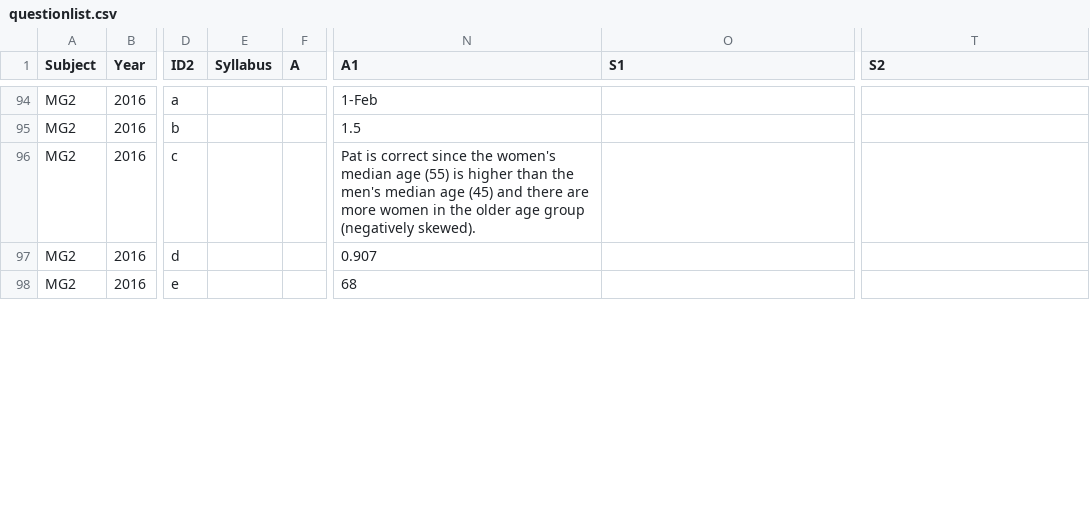
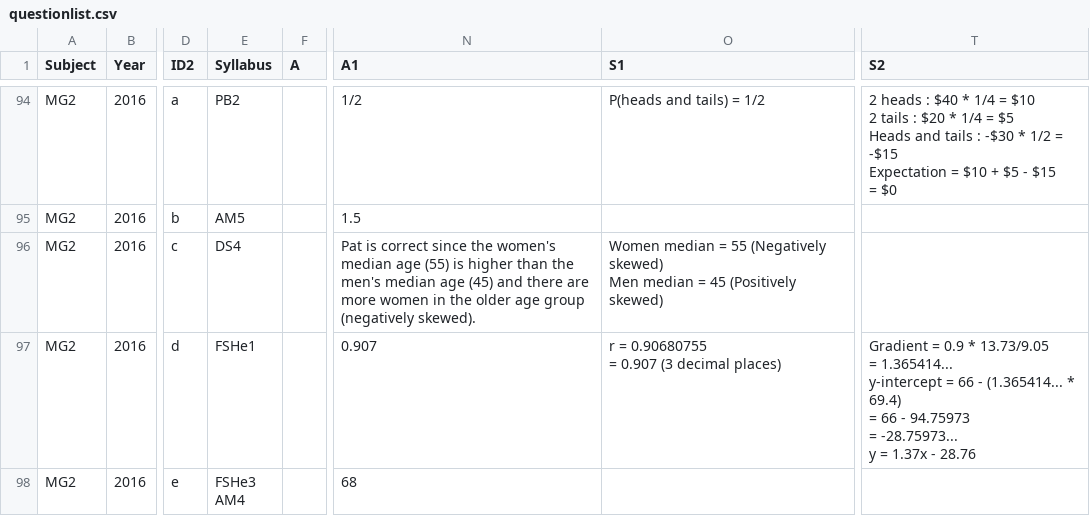
Before and after one commit to confragus/dokku, a CSV file: db/questionlist.csv, drawn as a sheet; only a part is shown, gaps mark what is left out; ↵ is a line break in a cell; the diff covers the shown part only; the diff names each change by its address in the sheet, - before the commit and + after, or states it on an @@ line.

```diff
--- a/db/questionlist.csv
+++ b/db/questionlist.csv
-E94 (Syllabus): (empty)
+E94 (Syllabus): PB2
-N94 (A1): 1-Feb
+N94 (A1): 1/2
-O94 (S1): (empty)
+O94 (S1): P(heads and tails) = 1/2
-T94 (S2): (empty)
+T94 (S2): 2 heads : $40 * 1/4 = $10 ↵ 2 tails : $20 * 1/4 = $5 ↵ Heads and tails : -$30 * 1/2 = -$15 ↵ Expectation = $10 + $5 - $15 ↵ = $0
-E95 (Syllabus): (empty)
+E95 (Syllabus): AM5
-E96 (Syllabus): (empty)
+E96 (Syllabus): DS4
-O96 (S1): (empty)
+O96 (S1): Women median = 55 (Negatively skewed) ↵ Men median = 45 (Positively skewed)
-E97 (Syllabus): (empty)
+E97 (Syllabus): FSHe1
-O97 (S1): (empty)
+O97 (S1): r = 0.90680755 ↵ = 0.907 (3 decimal places)
-T97 (S2): (empty)
+T97 (S2): Gradient = 0.9 * 13.73/9.05 ↵ = 1.365414... ↵ y-intercept = 66 - (1.365414... * 69.4) ↵ = 66 - 94.75973 ↵ = -28.75973... ↵ y = 1.37x - 28.76
-E98 (Syllabus): (empty)
+E98 (Syllabus): FSHe3 ↵ AM4
```
Also changed, not shown: 70 edited cells elsewhere in this file.
